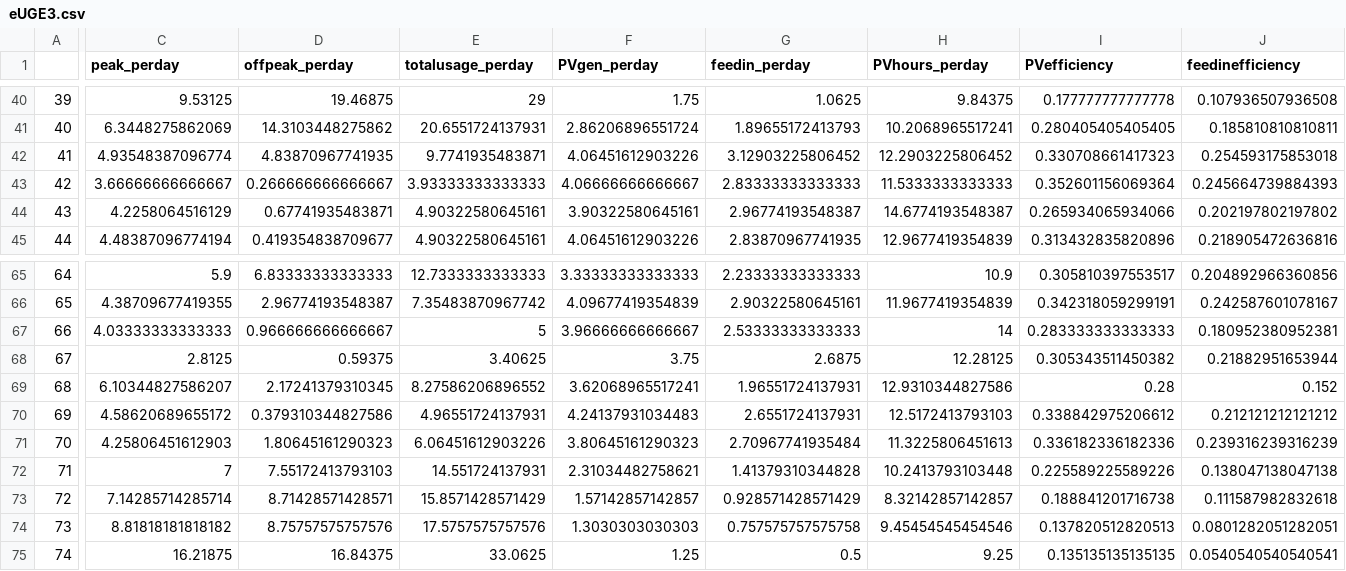
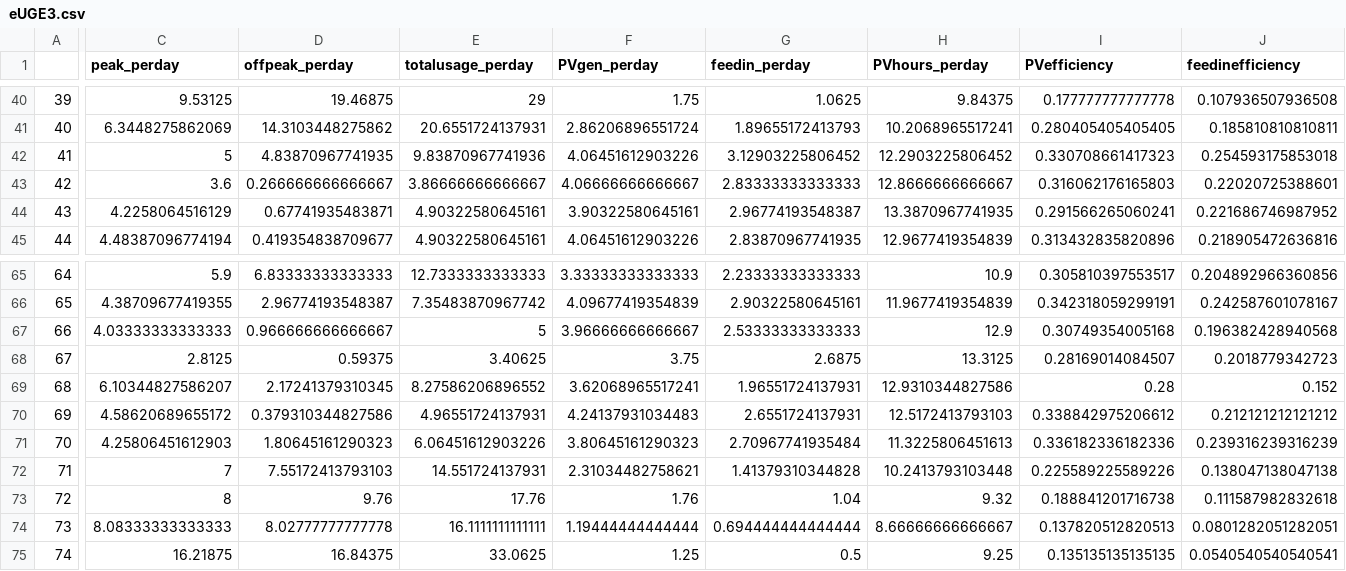
Before and after one commit to RyanFarquharson/eUGE, a CSV file: eUGE3.csv, drawn as a sheet; only a part is shown, gaps mark what is left out; the diff covers the shown part only; the diff names each change by its address in the sheet, - before the commit and + after, or states it on an @@ line.

Commit message:
Fixed up typos in meterreads.csv after looking at the plots a bit more closely.

```diff
--- a/eUGE3.csv
+++ b/eUGE3.csv
-C42 (peak_perday): 4.93548387096774
+C42 (peak_perday): 5
-E42 (totalusage_perday): 9.7741935483871
+E42 (totalusage_perday): 9.83870967741936
-C43 (peak_perday): 3.66666666666667
+C43 (peak_perday): 3.6
-E43 (totalusage_perday): 3.93333333333333
+E43 (totalusage_perday): 3.86666666666667
-H43 (PVhours_perday): 11.5333333333333
+H43 (PVhours_perday): 12.8666666666667
-I43 (PVefficiency): 0.352601156069364
+I43 (PVefficiency): 0.316062176165803
-J43 (feedinefficiency): 0.245664739884393
+J43 (feedinefficiency): 0.22020725388601
-H44 (PVhours_perday): 14.6774193548387
+H44 (PVhours_perday): 13.3870967741935
-I44 (PVefficiency): 0.265934065934066
+I44 (PVefficiency): 0.291566265060241
-J44 (feedinefficiency): 0.202197802197802
+J44 (feedinefficiency): 0.221686746987952
-H67 (PVhours_perday): 14
+H67 (PVhours_perday): 12.9
-I67 (PVefficiency): 0.283333333333333
+I67 (PVefficiency): 0.30749354005168
-J67 (feedinefficiency): 0.180952380952381
+J67 (feedinefficiency): 0.196382428940568
-H68 (PVhours_perday): 12.28125
+H68 (PVhours_perday): 13.3125
-I68 (PVefficiency): 0.305343511450382
+I68 (PVefficiency): 0.28169014084507
-J68 (feedinefficiency): 0.21882951653944
+J68 (feedinefficiency): 0.2018779342723
-C73 (peak_perday): 7.14285714285714
+C73 (peak_perday): 8
-D73 (offpeak_perday): 8.71428571428571
+D73 (offpeak_perday): 9.76
-E73 (totalusage_perday): 15.8571428571429
+E73 (totalusage_perday): 17.76
-F73 (PVgen_perday): 1.57142857142857
+F73 (PVgen_perday): 1.76
-G73 (feedin_perday): 0.928571428571429
+G73 (feedin_perday): 1.04
-H73 (PVhours_perday): 8.32142857142857
+H73 (PVhours_perday): 9.32
-C74 (peak_perday): 8.81818181818182
+C74 (peak_perday): 8.08333333333333
-D74 (offpeak_perday): 8.75757575757576
+D74 (offpeak_perday): 8.02777777777778
-E74 (totalusage_perday): 17.5757575757576
+E74 (totalusage_perday): 16.1111111111111
-F74 (PVgen_perday): 1.3030303030303
+F74 (PVgen_perday): 1.19444444444444
-G74 (feedin_perday): 0.757575757575758
+G74 (feedin_perday): 0.694444444444444
-H74 (PVhours_perday): 9.45454545454546
+H74 (PVhours_perday): 8.66666666666667
```
Also changed, not shown: 34 edited cells elsewhere in this file.
